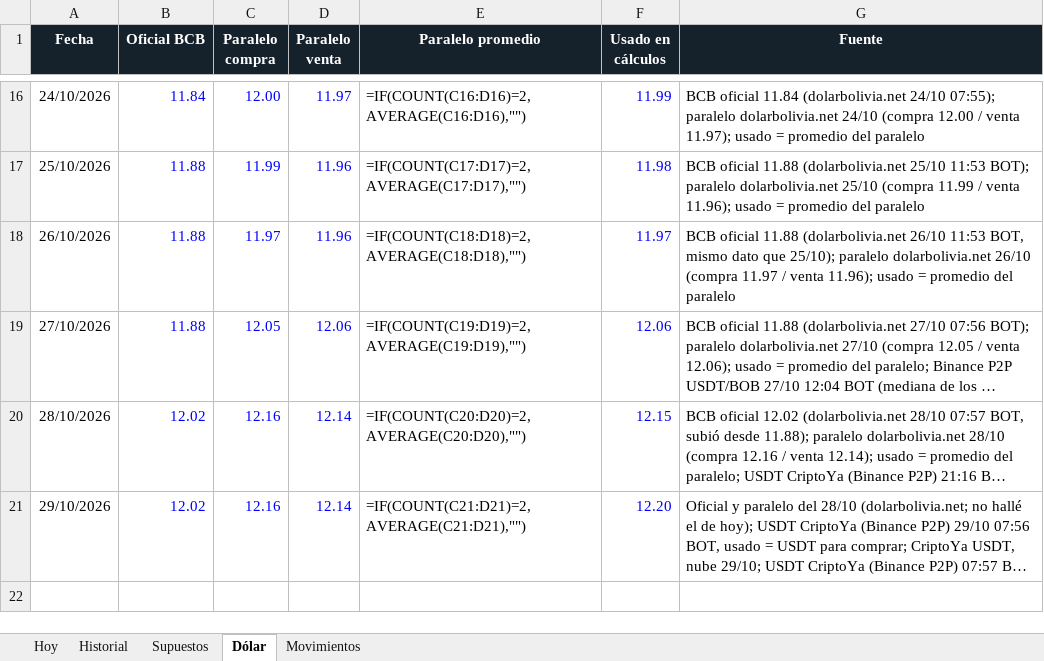
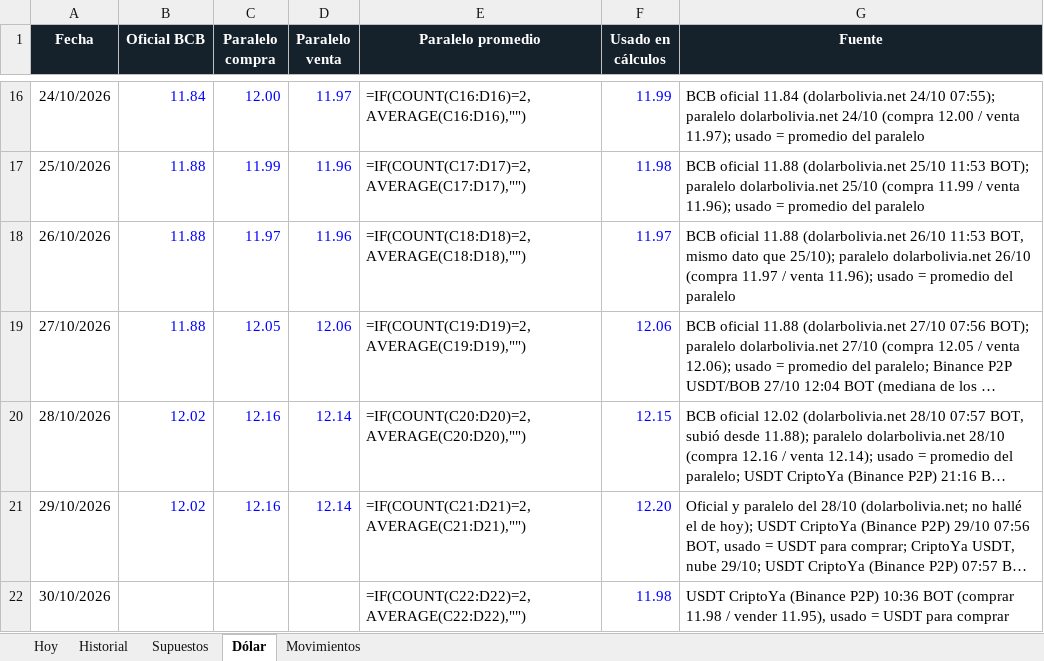
Before and after one commit to Santi491/Claude-, an Excel workbook: importacion-cochabamba.xlsx, sheet Dólar, drawn as a sheet; only a part is shown, gaps mark what is left out; long unchanged cells end in …; values as stored, in another font and other column widths than the file's, no borders; formulas without a stored value are shown as written; the diff names each change by its address in the sheet, - before the commit and + after, or states it on an @@ line.

```diff
--- a/importacion-cochabamba.xlsx (sheet Dólar)
+++ b/importacion-cochabamba.xlsx (sheet Dólar)
+row 22: 30/10/2026 |  |  |  | =IF(COUNT(C22:D22)=2,AVERAGE(C22:D22),"") | 11.98 | USDT CriptoYa (Binance P2P) 10:36 BOT (comprar 11.98 / vender 11.95), usado = USDT para comprar
```
Also changed, not shown: sheet Historial, sheet Movimientos, sheet Hoy, 13 other files.
